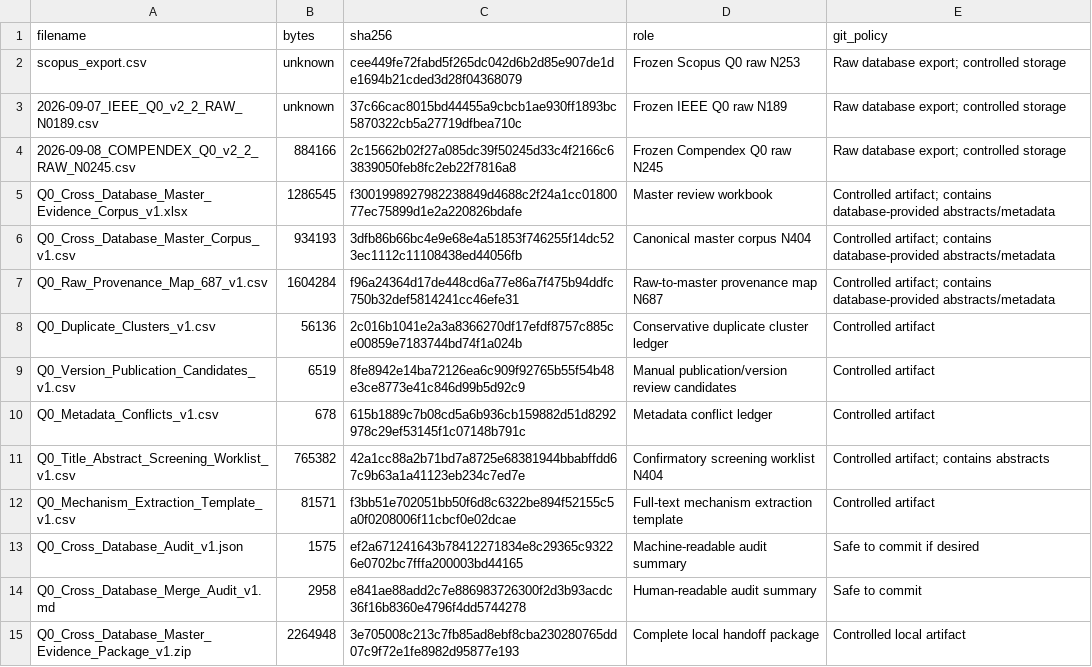
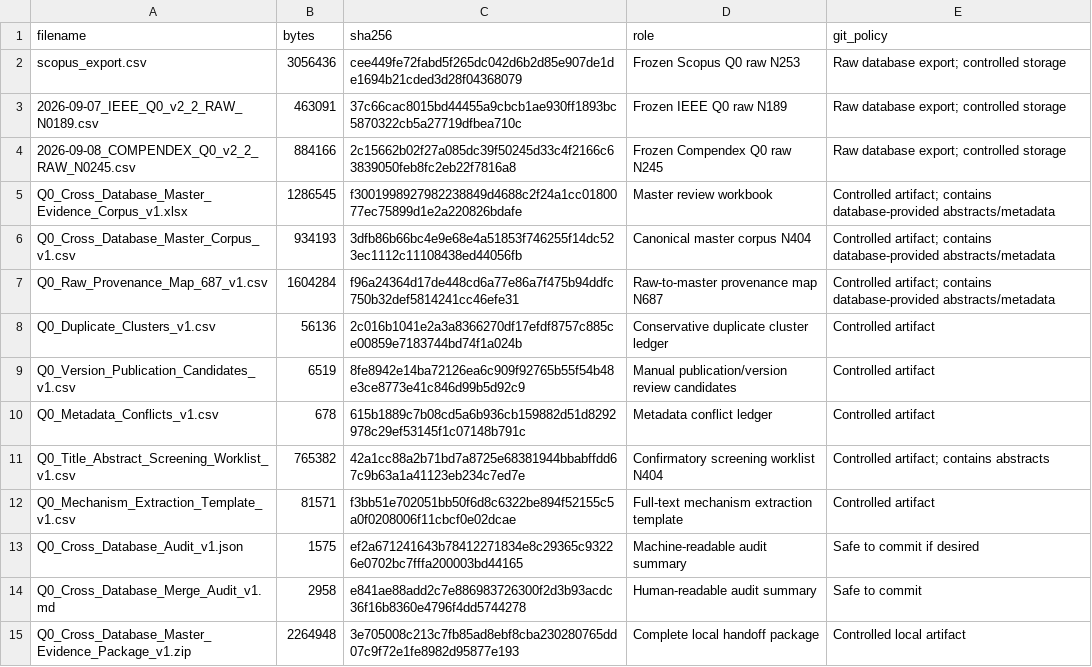
Before and after one commit to Dosust/MSE-thesis, a CSV file: evidence/master_corpus/Q0_v1/ARTIFACT_MANIFEST.csv, drawn as a sheet.

Commit message:
provenance: record exact Q0 raw export sizes

```diff
--- a/evidence/master_corpus/Q0_v1/ARTIFACT_MANIFEST.csv
+++ b/evidence/master_corpus/Q0_v1/ARTIFACT_MANIFEST.csv
@@ -1,4 +1,4 @@
 filename,bytes,sha256,role,git_policy
-scopus_export.csv,unknown,cee449fe72fabd5f265dc042d6b2d85e907de1de1694b21cded3d28f04368079,Frozen Scopus Q0 raw N253,Raw database export; controlled storage
-2026-09-07_IEEE_Q0_v2_2_RAW_N0189.csv,unknown,37c66cac8015bd44455a9cbcb1ae930ff1893bc5870322cb5a27719dfbea710c,Frozen IEEE Q0 raw N189,Raw database export; controlled storage
+scopus_export.csv,3056436,cee449fe72fabd5f265dc042d6b2d85e907de1de1694b21cded3d28f04368079,Frozen Scopus Q0 raw N253,Raw database export; controlled storage
+2026-09-07_IEEE_Q0_v2_2_RAW_N0189.csv,463091,37c66cac8015bd44455a9cbcb1ae930ff1893bc5870322cb5a27719dfbea710c,Frozen IEEE Q0 raw N189,Raw database export; controlled storage
 2026-09-08_COMPENDEX_Q0_v2_2_RAW_N0245.csv,884166,2c15662b02f27a085dc39f50245d33c4f2166c63839050feb8fc2eb22f7816a8,Frozen Compendex Q0 raw N245,Raw database export; controlled storage
```
